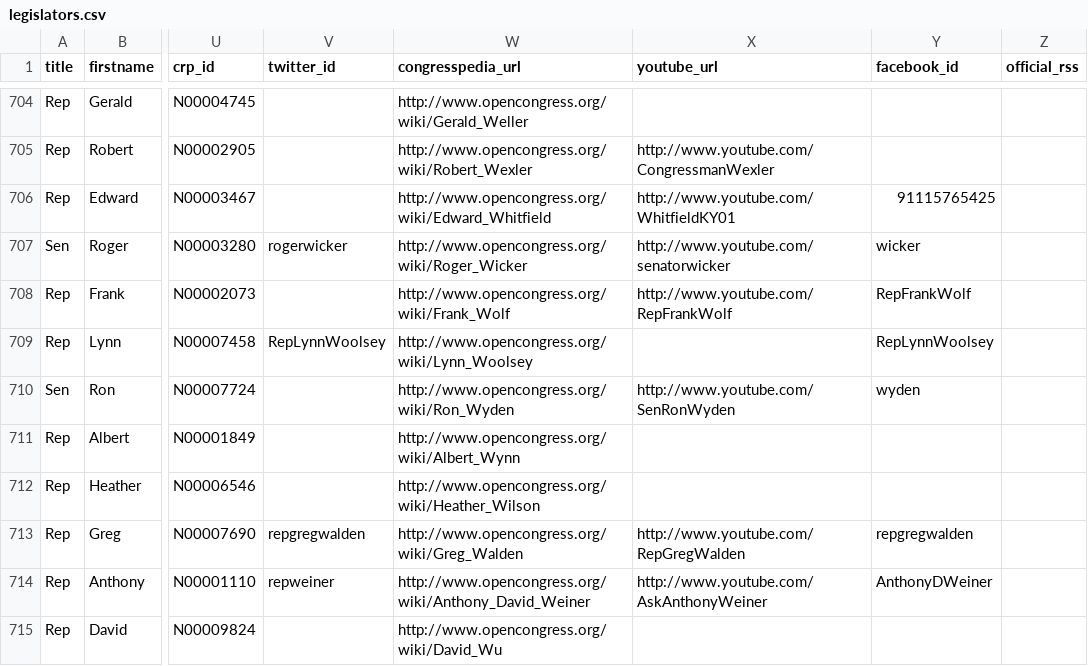
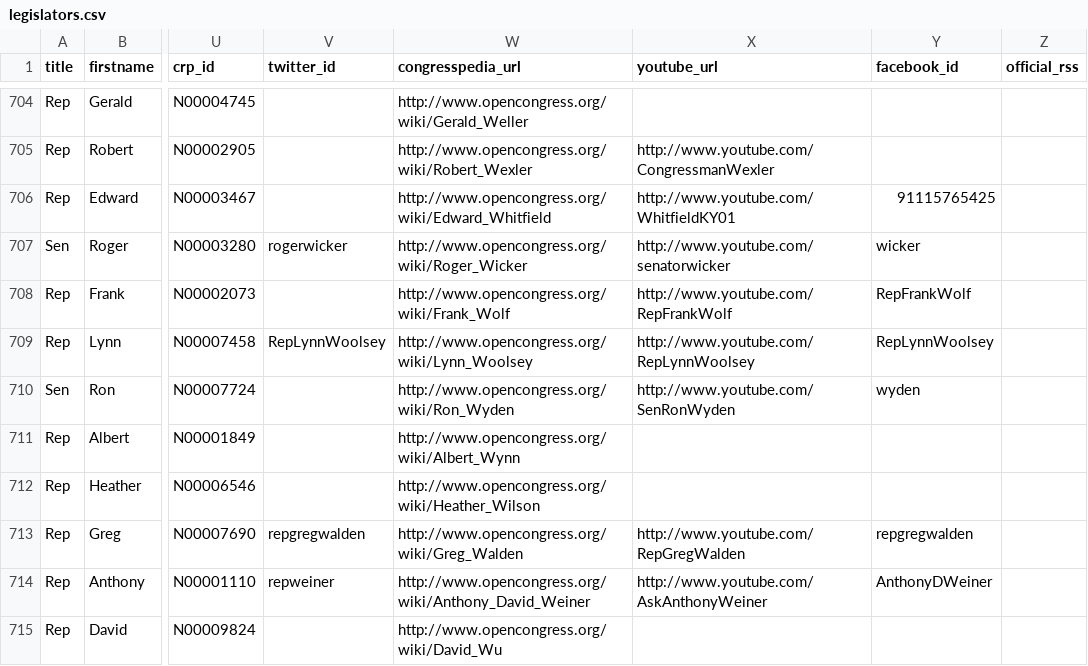
Before and after one commit to maco/apidata, a CSV file: legislators/legislators.csv, drawn as a sheet; only a part is shown, gaps mark what is left out; the diff names each change by its address in the sheet, - before the commit and + after, or states it on an @@ line.

Commit message:
Lynn Woolsey's contact info

```diff
--- a/legislators/legislators.csv
+++ b/legislators/legislators.csv
-X709 (youtube_url): (empty)
+X709 (youtube_url): http://www.youtube.com/RepLynnWoolsey
```
